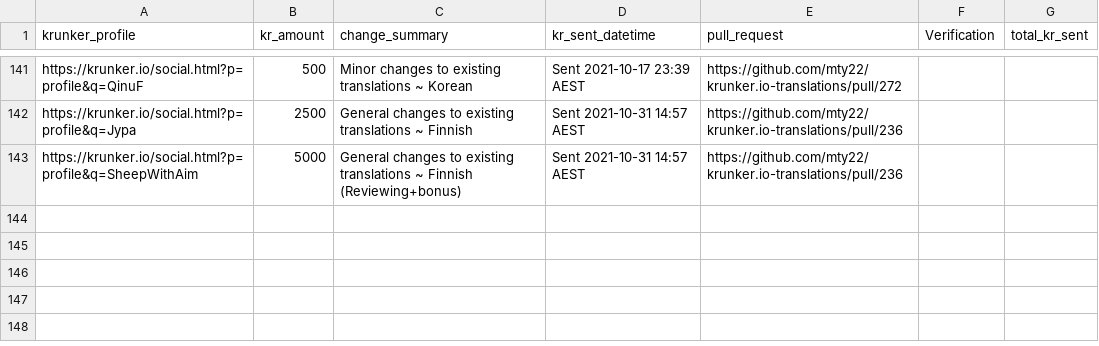
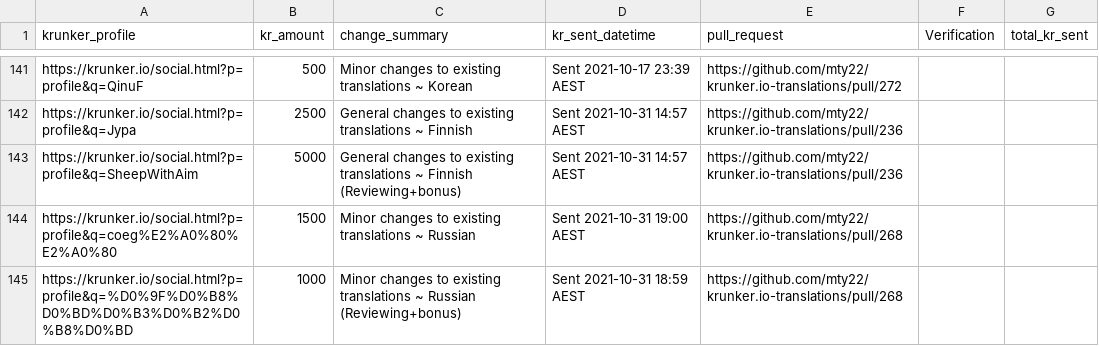
Before and after one commit to mty22/krunker.io-translations, a CSV file: kr_payouts.csv, drawn as a sheet; only a part is shown, gaps mark what is left out.

Commit message:
update kr payouts

```diff
--- a/kr_payouts.csv
+++ b/kr_payouts.csv
@@ -143 +143,3 @@ https://krunker.io/social.html?p=profile&q=Jypa,2500,General changes to existing
 https://krunker.io/social.html?p=profile&q=SheepWithAim,5000,General changes to existing translations ~ Finnish (Reviewing+bonus),Sent 2021-10-31 14:57 AEST,https://github.com/mty22/krunker.io-translations/pull/236,,
+https://krunker.io/social.html?p=profile&q=coeg%E2%A0%80%E2%A0%80,1500,Minor changes to existing translations ~ Russian,Sent 2021-10-31 19:00 AEST,https://github.com/mty22/krunker.io-translations/pull/268,,
+https://krunker.io/social.html?p=profile&q=%D0%9F%D0%B8%D0%BD%D0%B3%D0%B2%D0%B8%D0%BD,1000,Minor changes to existing translations ~ Russian (Reviewing+bonus),Sent 2021-10-31 18:59 AEST,https://github.com/mty22/krunker.io-translations/pull/268,,
```
